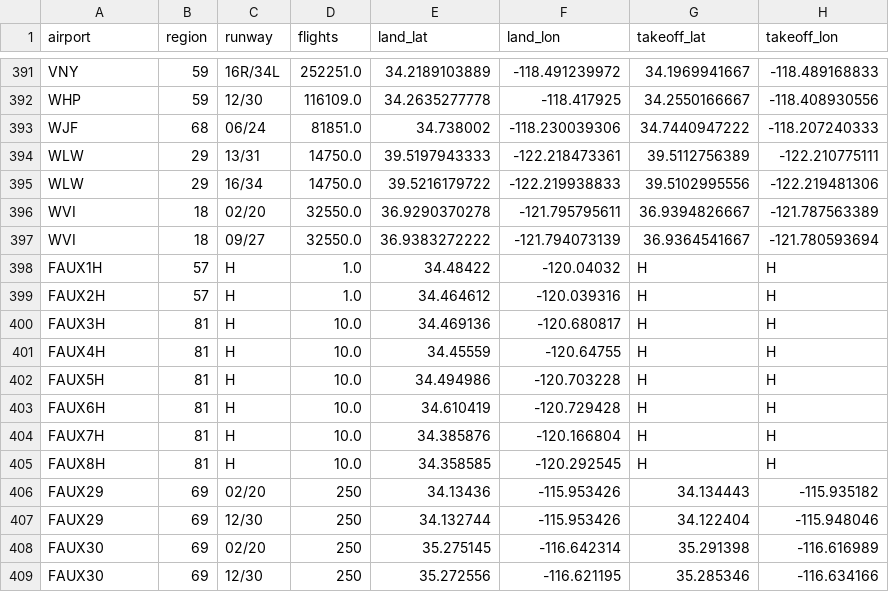
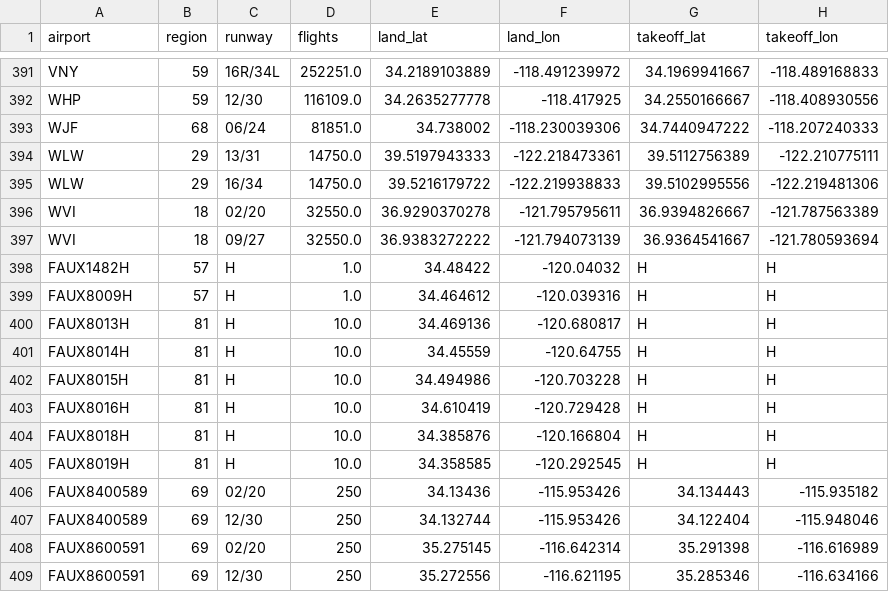
Before and after one commit to mmb-carb/GATE, a CSV file: input/default/runway_info_cali.csv, drawn as a sheet; only a part is shown, gaps mark what is left out.

```diff
--- a/input/default/runway_info_cali.csv
+++ b/input/default/runway_info_cali.csv
@@ -397,13 +397,13 @@ WVI,18,02/20,32550.0,36.9290370278,-121.795795611,36.9394826667,-121.787563389
 WVI,18,09/27,32550.0,36.9383272222,-121.794073139,36.9364541667,-121.780593694
-FAUX1H,57,H,1.0,34.48422,-120.04032,H,H
-FAUX2H,57,H,1.0,34.464612,-120.039316,H,H
-FAUX3H,81,H,10.0,34.469136,-120.680817,H,H
-FAUX4H,81,H,10.0,34.45559,-120.64755,H,H
-FAUX5H,81,H,10.0,34.494986,-120.703228,H,H
-FAUX6H,81,H,10.0,34.610419,-120.729428,H,H
-FAUX7H,81,H,10.0,34.385876,-120.166804,H,H
-FAUX8H,81,H,10.0,34.358585,-120.292545,H,H
-FAUX29,69,02/20,250,34.13436,-115.953426,34.134443,-115.935182
-FAUX29,69,12/30,250,34.132744,-115.953426,34.122404,-115.948046
-FAUX30,69,02/20,250,35.275145,-116.642314,35.291398,-116.616989
-FAUX30,69,12/30,250,35.272556,-116.621195,35.285346,-116.634166
+FAUX1482H,57,H,1.0,34.48422,-120.04032,H,H
+FAUX8009H,57,H,1.0,34.464612,-120.039316,H,H
+FAUX8013H,81,H,10.0,34.469136,-120.680817,H,H
+FAUX8014H,81,H,10.0,34.45559,-120.64755,H,H
+FAUX8015H,81,H,10.0,34.494986,-120.703228,H,H
+FAUX8016H,81,H,10.0,34.610419,-120.729428,H,H
+FAUX8018H,81,H,10.0,34.385876,-120.166804,H,H
+FAUX8019H,81,H,10.0,34.358585,-120.292545,H,H
+FAUX8400589,69,02/20,250,34.13436,-115.953426,34.134443,-115.935182
+FAUX8400589,69,12/30,250,34.132744,-115.953426,34.122404,-115.948046
+FAUX8600591,69,02/20,250,35.275145,-116.642314,35.291398,-116.616989
+FAUX8600591,69,12/30,250,35.272556,-116.621195,35.285346,-116.634166
```
Also changed, not shown: 3 other files.
